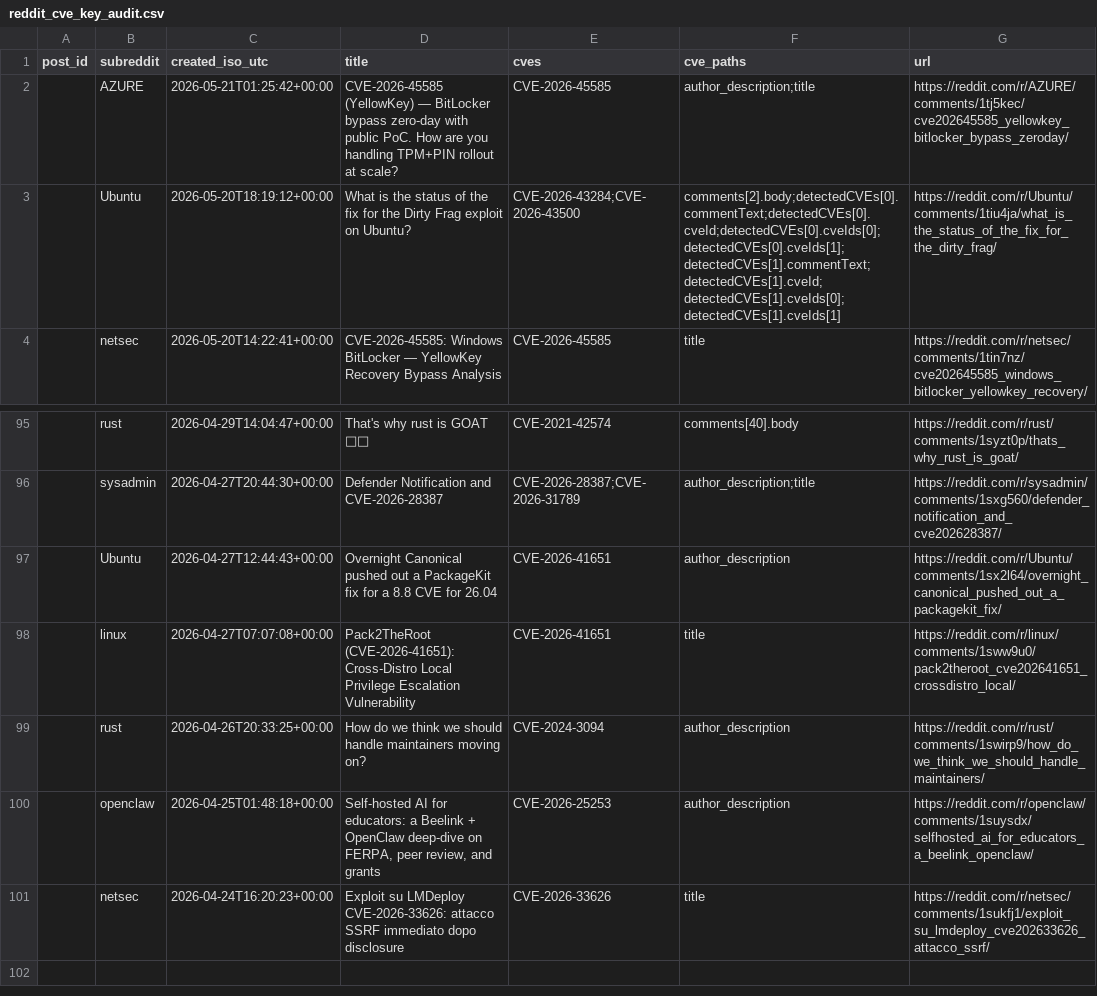
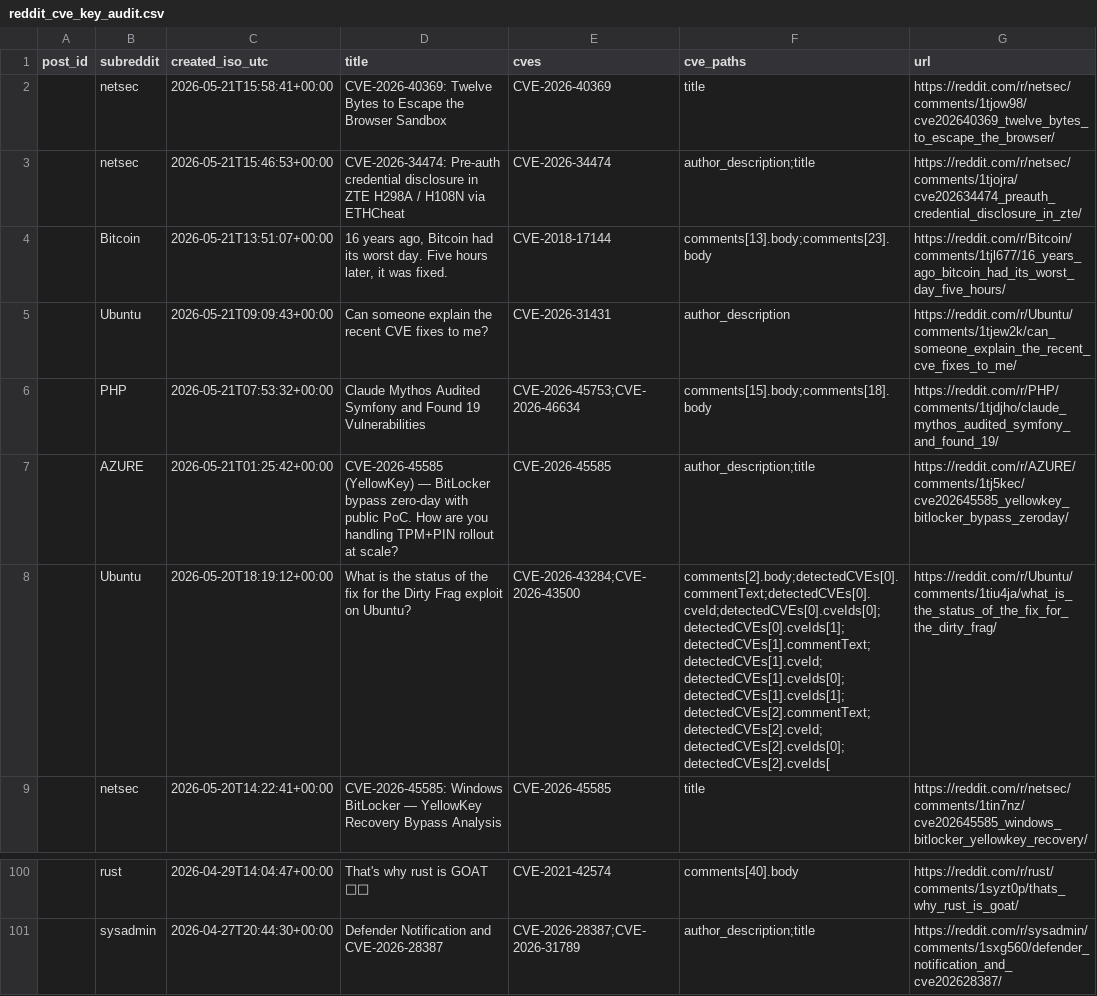
Before and after one commit to therohantilwani/Reddit_CVE_detection, a CSV file: data/reddit_cve_key_audit.csv, drawn as a sheet; only a part is shown, gaps mark what is left out.

```diff
--- a/data/reddit_cve_key_audit.csv
+++ b/data/reddit_cve_key_audit.csv
@@ -1,4 +1,9 @@
 post_id,subreddit,created_iso_utc,title,cves,cve_paths,url
+,netsec,2026-05-21T15:58:41+00:00,CVE-2026-40369: Twelve Bytes to Escape the Browser Sandbox,CVE-2026-40369,title,https://reddit.com/r/netsec/comments/1tjow98/cve202640369_twelve_bytes_to_escape_the_browser/
+,netsec,2026-05-21T15:46:53+00:00,CVE-2026-34474: Pre-auth credential disclosure in ZTE H298A / H108N via ETHCheat,CVE-2026-34474,author_description;title,https://reddit.com/r/netsec/comments/1tjojra/cve202634474_preauth_credential_disclosure_in_zte/
+,Bitcoin,2026-05-21T13:51:07+00:00,"16 years ago, Bitcoin had its worst day. Five hours later, it was fixed.",CVE-2018-17144,comments[13].body;comments[23].body,https://reddit.com/r/Bitcoin/comments/1tjl677/16_years_ago_bitcoin_had_its_worst_day_five_hours/
+,Ubuntu,2026-05-21T09:09:43+00:00,Can someone explain the recent CVE fixes to me?,CVE-2026-31431,author_description,https://reddit.com/r/Ubuntu/comments/1tjew2k/can_someone_explain_the_recent_cve_fixes_to_me/
+,PHP,2026-05-21T07:53:32+00:00,Claude Mythos Audited Symfony and Found 19 Vulnerabilities,CVE-2026-45753;CVE-2026-46634,comments[15].body;comments[18].body,https://reddit.com/r/PHP/comments/1tjdjho/claude_mythos_audited_symfony_and_found_19/
 ,AZURE,2026-05-21T01:25:42+00:00,CVE-2026-45585 (YellowKey) — BitLocker bypass zero-day with public PoC. How are you handling TPM+PIN rollout at scale?,CVE-2026-45585,author_description;title,https://reddit.com/r/AZURE/comments/1tj5kec/cve202645585_yellowkey_bitlocker_bypass_zeroday/
-,Ubuntu,2026-05-20T18:19:12+00:00,What is the status of the fix for the Dirty Frag exploit on Ubuntu?,CVE-2026-43284;CVE-2026-43500,comments[2].body;detectedCVEs[0].commentText;detectedCVEs[0].cveId;detectedCVEs[0].cveIds[0];detectedCVEs[0].cveIds[1];detectedCVEs[1].commentText;detectedCVEs[1].cveId;detectedCVEs[1].cveIds[0];detectedCVEs[1].cveIds[1],https://reddit.com/r/Ubuntu/comments/1tiu4ja/what_is_the_status_of_the_fix_for_the_dirty_frag/
+,Ubuntu,2026-05-20T18:19:12+00:00,What is the status of the fix for the Dirty Frag exploit on Ubuntu?,CVE-2026-43284;CVE-2026-43500,comments[2].body;detectedCVEs[0].commentText;detectedCVEs[0].cveId;detectedCVEs[0].cveIds[0];detectedCVEs[0].cveIds[1];detectedCVEs[1].commentText;detectedCVEs[1].cveId;detectedCVEs[1].cveIds[0];detectedCVEs[1].cveIds[1];detectedCVEs[2].commentText;detectedCVEs[2].cveId;detectedCVEs[2].cveIds[0];detectedCVEs[2].cveIds[,https://reddit.com/r/Ubuntu/comments/1tiu4ja/what_is_the_status_of_the_fix_for_the_dirty_frag/
 ,netsec,2026-05-20T14:22:41+00:00,CVE-2026-45585: Windows BitLocker — YellowKey Recovery Bypass Analysis,CVE-2026-45585,title,https://reddit.com/r/netsec/comments/1tin7nz/cve202645585_windows_bitlocker_yellowkey_recovery/
@@ -96,6 +101 @@ post_id,subreddit,created_iso_utc,title,cves,cve_paths,url
 ,sysadmin,2026-04-27T20:44:30+00:00,Defender Notification and CVE-2026-28387,CVE-2026-28387;CVE-2026-31789,author_description;title,https://reddit.com/r/sysadmin/comments/1sxg560/defender_notification_and_cve202628387/
-,Ubuntu,2026-04-27T12:44:43+00:00,Overnight Canonical pushed out a PackageKit fix for a 8.8 CVE for 26.04,CVE-2026-41651,author_description,https://reddit.com/r/Ubuntu/comments/1sx2l64/overnight_canonical_pushed_out_a_packagekit_fix/
-,linux,2026-04-27T07:07:08+00:00,Pack2TheRoot (CVE-2026-41651): Cross-Distro Local Privilege Escalation Vulnerability,CVE-2026-41651,title,https://reddit.com/r/linux/comments/1sww9u0/pack2theroot_cve202641651_crossdistro_local/
-,rust,2026-04-26T20:33:25+00:00,How do we think we should handle maintainers moving on?,CVE-2024-3094,author_description,https://reddit.com/r/rust/comments/1swirp9/how_do_we_think_we_should_handle_maintainers/
-,openclaw,2026-04-25T01:48:18+00:00,"Self-hosted AI for educators: a Beelink + OpenClaw deep-dive on FERPA, peer review, and grants",CVE-2026-25253,author_description,https://reddit.com/r/openclaw/comments/1suysdx/selfhosted_ai_for_educators_a_beelink_openclaw/
-,netsec,2026-04-24T16:20:23+00:00,Exploit su LMDeploy CVE-2026-33626: attacco SSRF immediato dopo disclosure,CVE-2026-33626,title,https://reddit.com/r/netsec/comments/1sukfj1/exploit_su_lmdeploy_cve202633626_attacco_ssrf/
```
Also changed, not shown: data/cve_lead_time.csv, data/cve_summary.csv, 3 other files.
